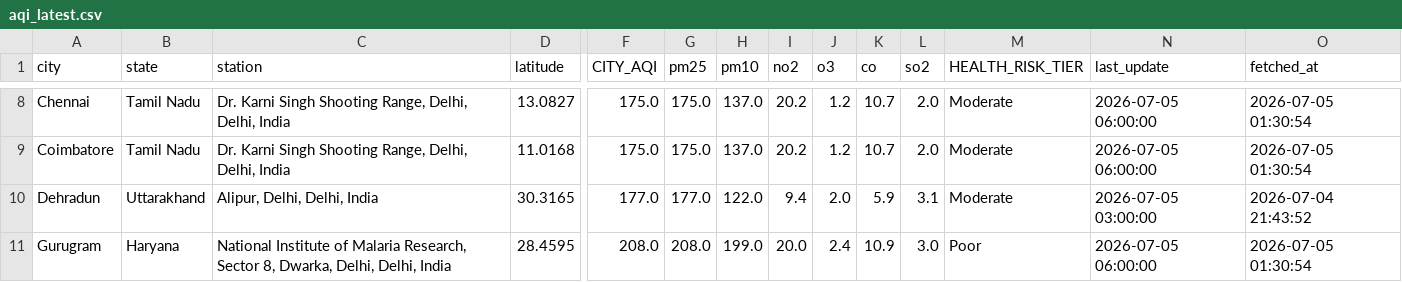
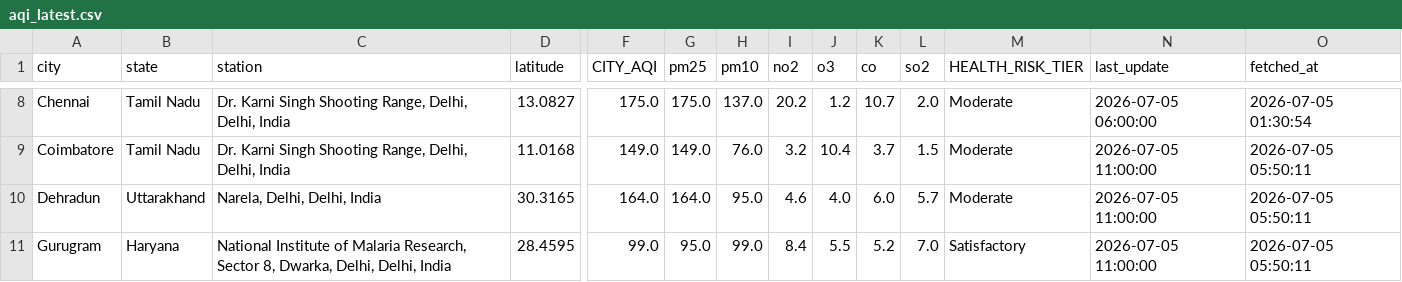
Before and after one commit to Sxdarksoul/AQI-pipeline, a CSV file: aqi_latest.csv, drawn as a sheet; only a part is shown, gaps mark what is left out; the diff covers the shown part only; the diff names each change by its address in the sheet, - before the commit and + after, or states it on an @@ line.

```diff
--- a/aqi_latest.csv
+++ b/aqi_latest.csv
-F9 (CITY_AQI): 175.0
+F9 (CITY_AQI): 149.0
-G9 (pm25): 175.0
+G9 (pm25): 149.0
-H9 (pm10): 137.0
+H9 (pm10): 76.0
-I9 (no2): 20.2
+I9 (no2): 3.2
-J9 (o3): 1.2
+J9 (o3): 10.4
-K9 (co): 10.7
+K9 (co): 3.7
-L9 (so2): 2.0
+L9 (so2): 1.5
-N9 (last_update): 2026-07-05 06:00:00
+N9 (last_update): 2026-07-05 11:00:00
-O9 (fetched_at): 2026-07-05 01:30:54
+O9 (fetched_at): 2026-07-05 05:50:11
-C10 (station): Alipur, Delhi, Delhi, India
+C10 (station): Narela, Delhi, Delhi, India
-F10 (CITY_AQI): 177.0
+F10 (CITY_AQI): 164.0
-G10 (pm25): 177.0
+G10 (pm25): 164.0
-H10 (pm10): 122.0
+H10 (pm10): 95.0
-I10 (no2): 9.4
+I10 (no2): 4.6
-J10 (o3): 2.0
+J10 (o3): 4.0
-K10 (co): 5.9
+K10 (co): 6.0
-L10 (so2): 3.1
+L10 (so2): 5.7
-N10 (last_update): 2026-07-05 03:00:00
+N10 (last_update): 2026-07-05 11:00:00
-O10 (fetched_at): 2026-07-04 21:43:52
+O10 (fetched_at): 2026-07-05 05:50:11
-F11 (CITY_AQI): 208.0
+F11 (CITY_AQI): 99.0
-G11 (pm25): 208.0
+G11 (pm25): 95.0
-H11 (pm10): 199.0
+H11 (pm10): 99.0
-I11 (no2): 20.0
+I11 (no2): 8.4
-J11 (o3): 2.4
+J11 (o3): 5.5
-K11 (co): 10.9
+K11 (co): 5.2
-L11 (so2): 3.0
+L11 (so2): 7.0
-M11 (HEALTH_RISK_TIER): Poor
+M11 (HEALTH_RISK_TIER): Satisfactory
-N11 (last_update): 2026-07-05 06:00:00
+N11 (last_update): 2026-07-05 11:00:00
-O11 (fetched_at): 2026-07-05 01:30:54
+O11 (fetched_at): 2026-07-05 05:50:11
```
Also changed, not shown: 156 edited cells elsewhere in this file, aqi_history.csv, aqi_state.csv, 1 other file.
